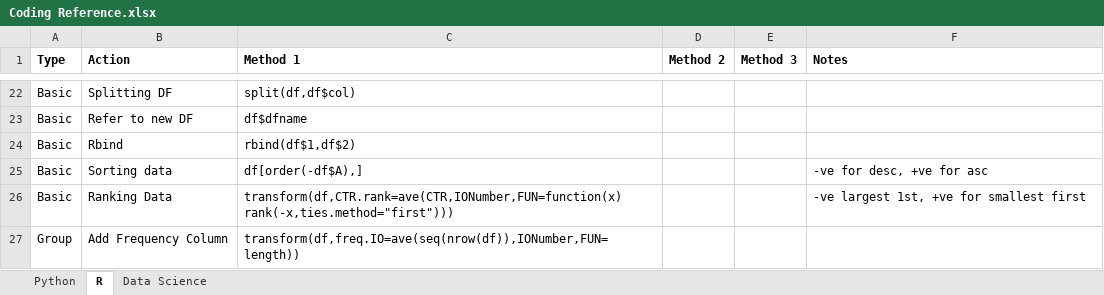
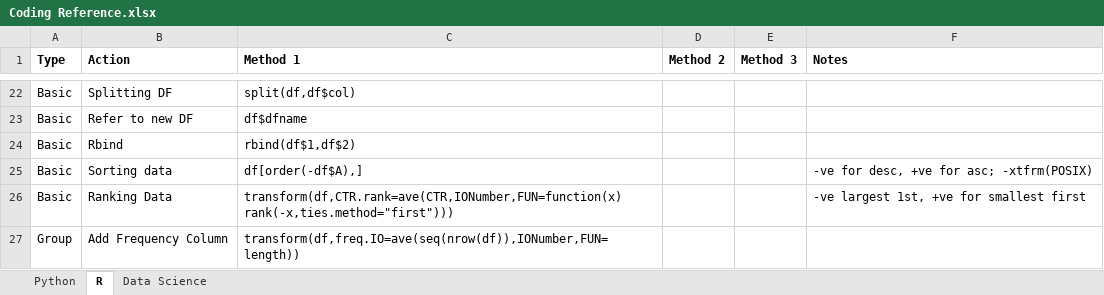
Before and after one commit to kchannn/Coding-Reference, an Excel workbook: Coding Reference.xlsx, sheet R, drawn as a sheet; only a part is shown, gaps mark what is left out; values as stored, in another font and other column widths than the file's, no borders; the diff names each change by its address in the sheet, - before the commit and + after, or states it on an @@ line.

```diff
--- a/Coding Reference.xlsx (sheet R)
+++ b/Coding Reference.xlsx (sheet R)
-F25 (Notes): -ve for desc, +ve for asc
+F25 (Notes): -ve for desc, +ve for asc; -xtfrm(POSIX)
```
Also changed, not shown: TEL Accomplishments.xlsx.
